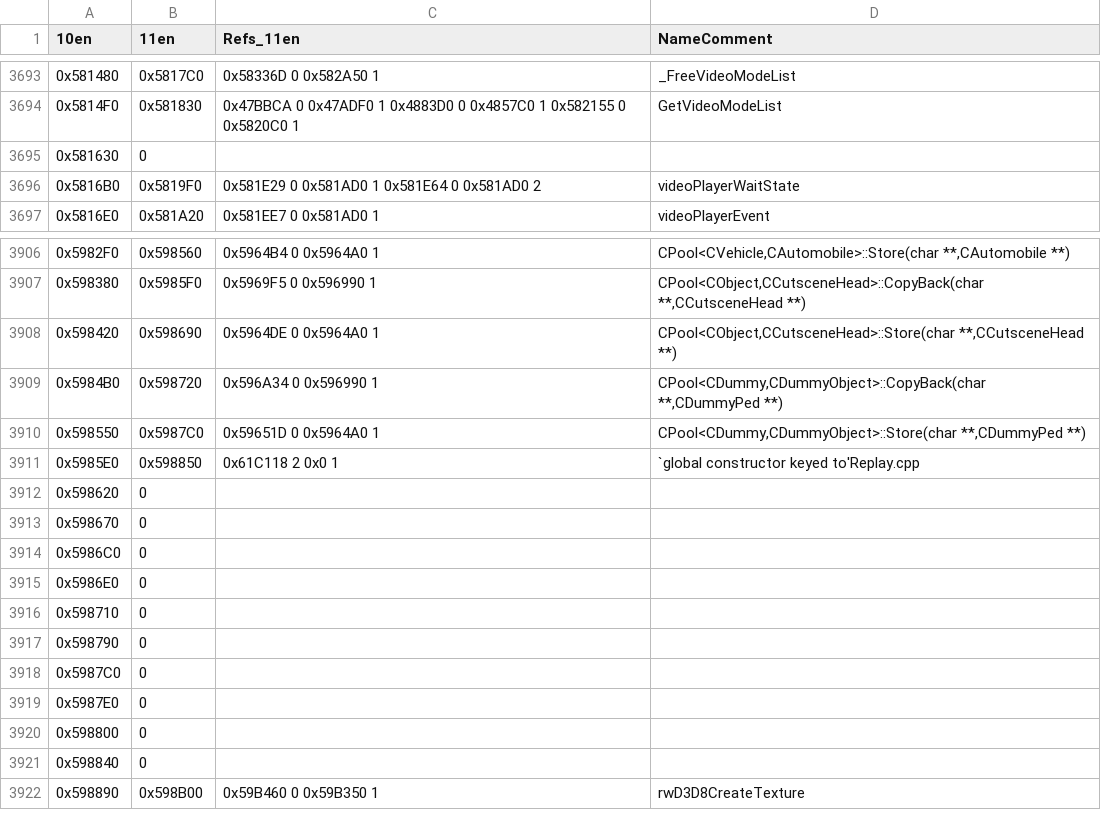
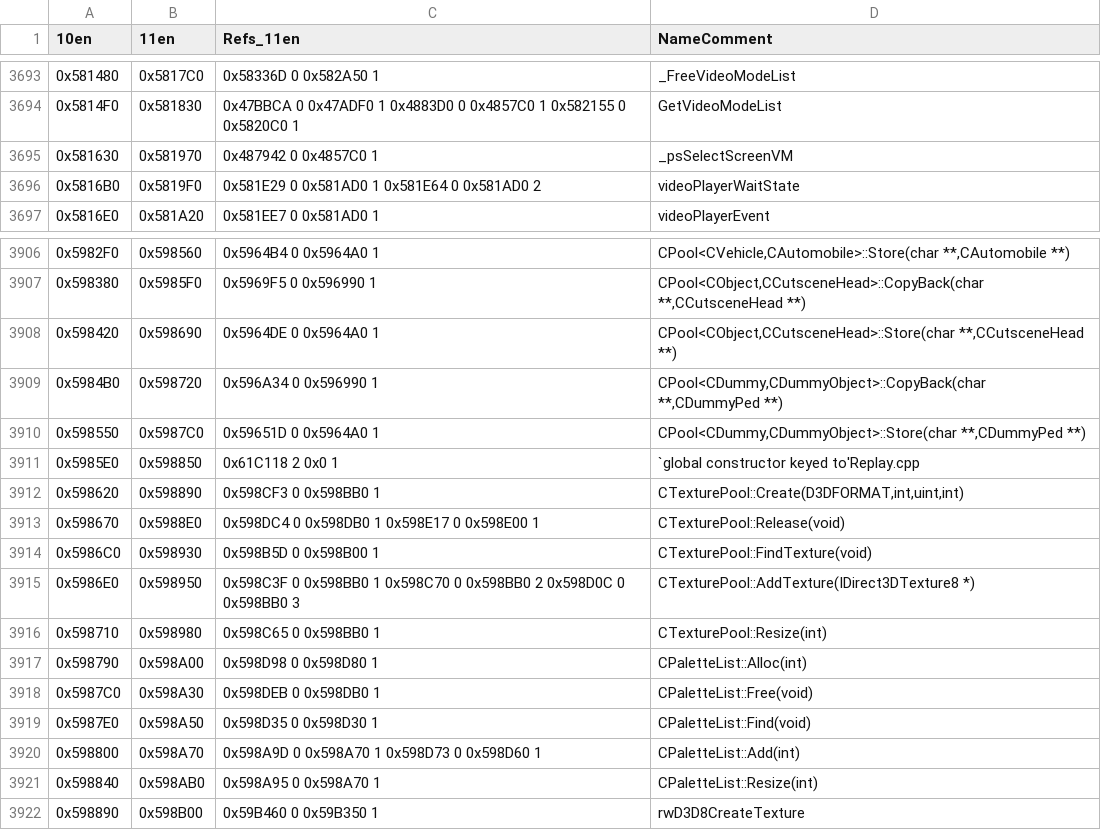
Before and after one commit to DK22Pac/gta_idb, a CSV file: database/gta3/plugin-sdk.iii.functions.11en.csv, drawn as a sheet; only a part is shown, gaps mark what is left out; the diff covers the shown part only.

```diff
--- a/database/gta3/plugin-sdk.iii.functions.11en.csv
+++ b/database/gta3/plugin-sdk.iii.functions.11en.csv
@@ -3694,3 +3694,3 @@
 0x5814F0,0x581830,0x47BBCA 0 0x47ADF0 1  0x4883D0 0 0x4857C0 1  0x582155 0 0x5820C0 1,GetVideoModeList
-0x581630,0,,
+0x581630,0x581970,0x487942 0 0x4857C0 1,_psSelectScreenVM
 0x5816B0,0x5819F0,0x581E29 0 0x581AD0 1  0x581E64 0 0x581AD0 2,videoPlayerWaitState
@@ -3911,12 +3911,12 @@
 0x5985E0,0x598850,0x61C118 2 0x0 1,`global constructor keyed to'Replay.cpp
-0x598620,0,,
-0x598670,0,,
-0x5986C0,0,,
-0x5986E0,0,,
-0x598710,0,,
-0x598790,0,,
-0x5987C0,0,,
-0x5987E0,0,,
-0x598800,0,,
-0x598840,0,,
+0x598620,0x598890,0x598CF3 0 0x598BB0 1,"CTexturePool::Create(D3DFORMAT,int,uint,int)"
+0x598670,0x5988E0,0x598DC4 0 0x598DB0 1  0x598E17 0 0x598E00 1,CTexturePool::Release(void)
+0x5986C0,0x598930,0x598B5D 0 0x598B00 1,CTexturePool::FindTexture(void)
+0x5986E0,0x598950,0x598C3F 0 0x598BB0 1  0x598C70 0 0x598BB0 2  0x598D0C 0 0x598BB0 3,CTexturePool::AddTexture(IDirect3DTexture8 *)
+0x598710,0x598980,0x598C65 0 0x598BB0 1,CTexturePool::Resize(int)
+0x598790,0x598A00,0x598D98 0 0x598D80 1,CPaletteList::Alloc(int)
+0x5987C0,0x598A30,0x598DEB 0 0x598DB0 1,CPaletteList::Free(void)
+0x5987E0,0x598A50,0x598D35 0 0x598D30 1,CPaletteList::Find(void)
+0x598800,0x598A70,0x598A9D 0 0x598A70 1  0x598D73 0 0x598D60 1,CPaletteList::Add(int)
+0x598840,0x598AB0,0x598A95 0 0x598A70 1,CPaletteList::Resize(int)
 0x598890,0x598B00,0x59B460 0 0x59B350 1,rwD3D8CreateTexture
```
Also changed, not shown: 76 edited cells elsewhere in this file, database/gta3/plugin-sdk.iii.functions.steam.csv, database/gta3/plugin-sdk.iii.variables.10en.csv, 45 other files.
